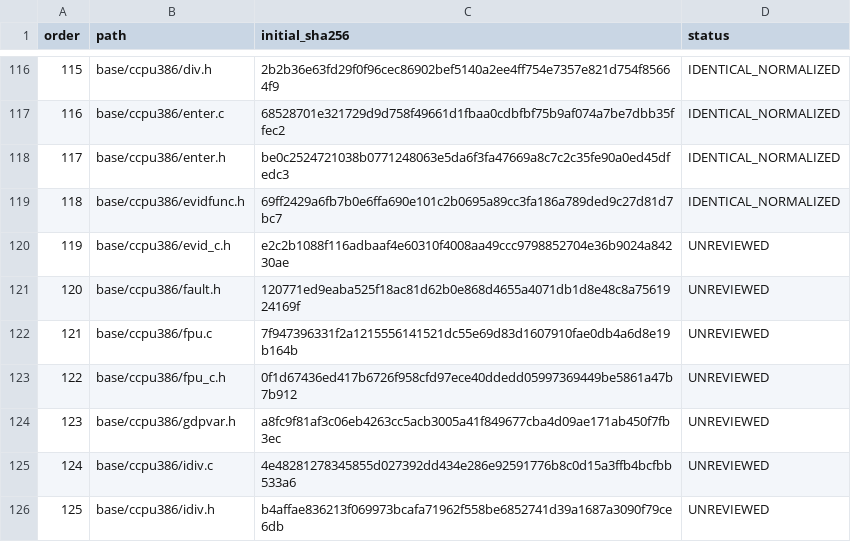
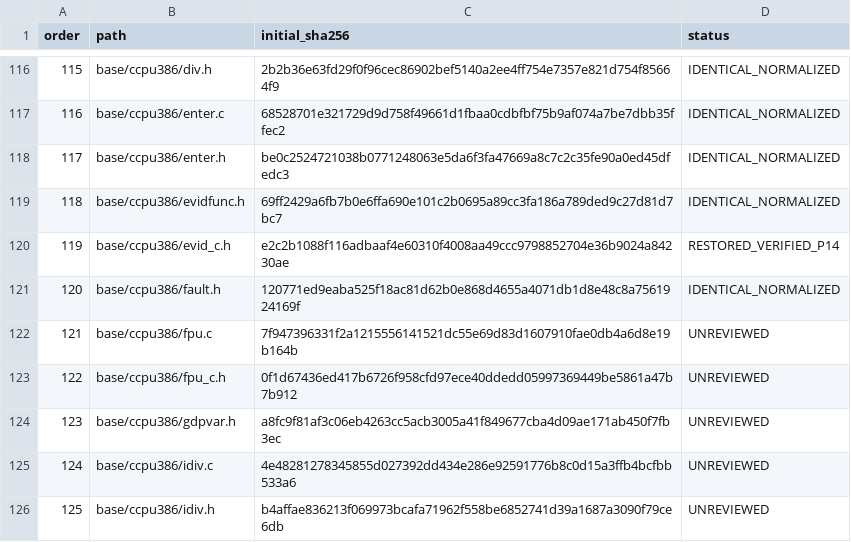
Before and after one commit to cshaxu/softpc, a TSV file: docs/etc/evidence/softpc/m9-t100-files.tsv, drawn as a sheet; only a part is shown, gaps mark what is left out.

Commit message:
M9 T100 S1 P14: restore original VGA state pointer declarations

```diff
--- a/docs/etc/evidence/softpc/m9-t100-files.tsv
+++ b/docs/etc/evidence/softpc/m9-t100-files.tsv
@@ -119,4 +119,4 @@ order	path	initial_sha256	status
 118	base/ccpu386/evidfunc.h	69ff2429a6fb7b0e6ffa690e101c2b0695a89cc3fa186a789ded9c27d81d7bc7	IDENTICAL_NORMALIZED
-119	base/ccpu386/evid_c.h	e2c2b1088f116adbaaf4e60310f4008aa49ccc9798852704e36b9024a84230ae	UNREVIEWED
-120	base/ccpu386/fault.h	120771ed9eaba525f18ac81d62b0e868d4655a4071db1d8e48c8a7561924169f	UNREVIEWED
+119	base/ccpu386/evid_c.h	e2c2b1088f116adbaaf4e60310f4008aa49ccc9798852704e36b9024a84230ae	RESTORED_VERIFIED_P14
+120	base/ccpu386/fault.h	120771ed9eaba525f18ac81d62b0e868d4655a4071db1d8e48c8a7561924169f	IDENTICAL_NORMALIZED
 121	base/ccpu386/fpu.c	7f947396331f2a1215556141521dc55e69d83d1607910fae0db4a6d8e19b164b	UNREVIEWED
```
Also changed, not shown: docs/etc/evidence/softpc/xp-sp1-current-manifest.tsv, 5 other files.
